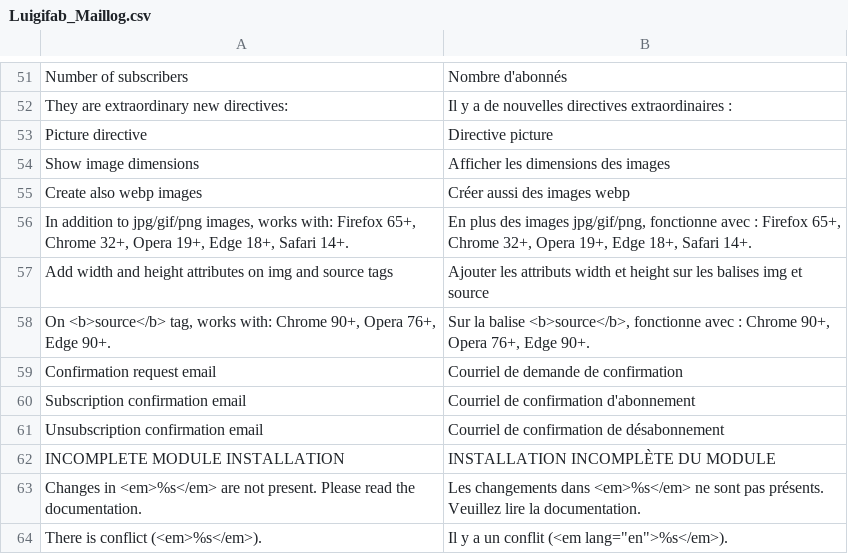
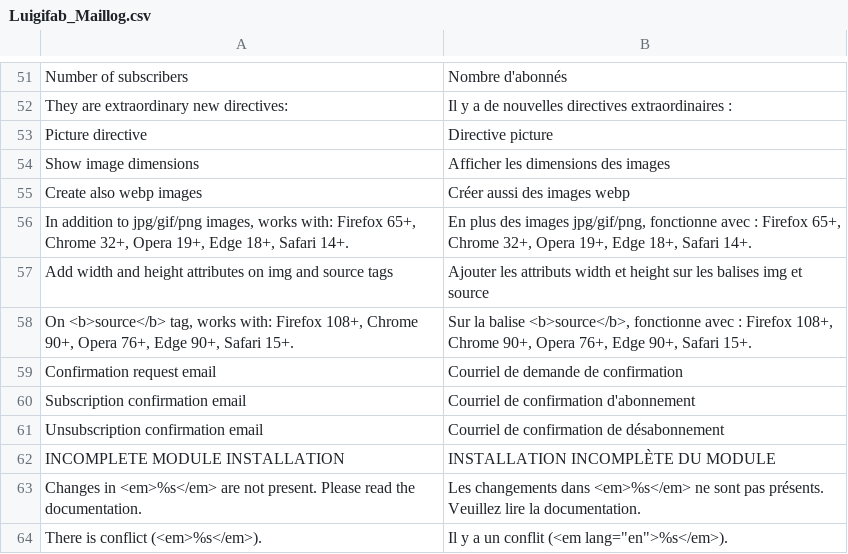
Before and after one commit to luigifab/openmage-maillog, a CSV file: src/app/locale/fr_CA/Luigifab_Maillog.csv, drawn as a sheet; only a part is shown, gaps mark what is left out.

```diff
--- a/src/app/locale/fr_CA/Luigifab_Maillog.csv
+++ b/src/app/locale/fr_CA/Luigifab_Maillog.csv
@@ -73,3 +73,3 @@
 "Add width and height attributes on img and source tags","Ajouter les attributs width et height sur les balises img et source"
-"On <b>source</b> tag, works with: Chrome 90+, Opera 76+, Edge 90+.","Sur la balise <b>source</b>, fonctionne avec : Chrome 90+, Opera 76+, Edge 90+."
+"On <b>source</b> tag, works with: Firefox 108+, Chrome 90+, Opera 76+, Edge 90+, Safari 15+.","Sur la balise <b>source</b>, fonctionne avec : Firefox 108+, Chrome 90+, Opera 76+, Edge 90+, Safari 15+."
 "Confirmation request email","Courriel de demande de confirmation"
```
Also changed, not shown: src/app/locale/fr_CH/Luigifab_Maillog.csv, src/app/locale/fr_FR/Luigifab_Maillog.csv, 19 other files.
